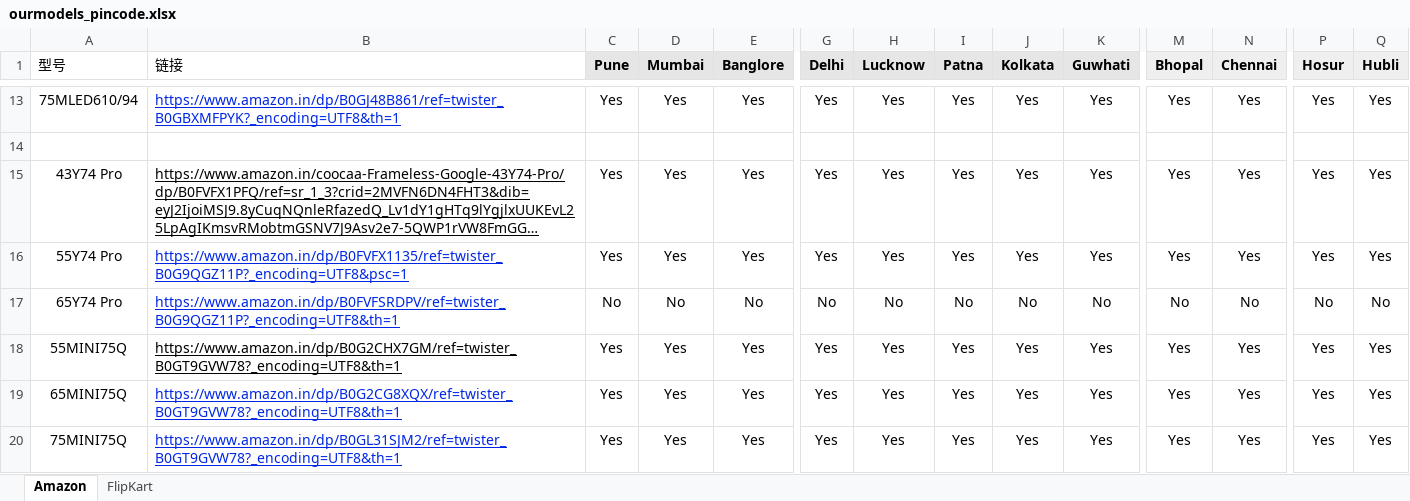
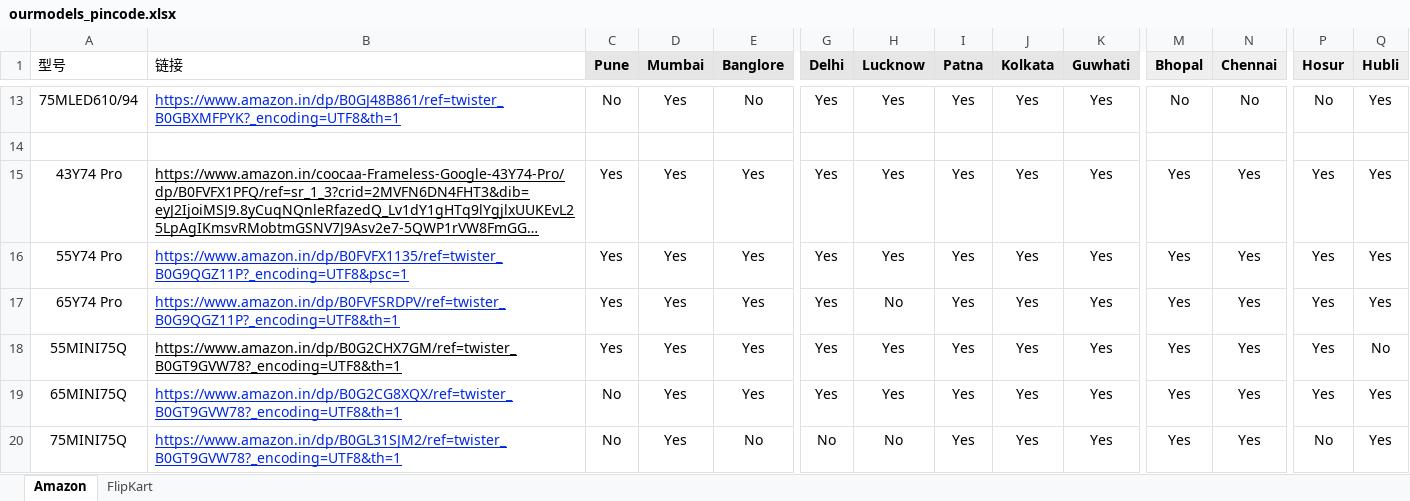
Before and after one commit to sumitrana1505/price-tracker-automation, an Excel workbook: ourmodels_pincode.xlsx, sheet Amazon, drawn as a sheet; only a part is shown, gaps mark what is left out; long unchanged cells end in …; values as stored, in another font and other column widths than the file's, no borders; conditional formats not drawn; the diff covers the shown part only; the diff names each change by its address in the sheet, - before the commit and + after, or states it on an @@ line.

```diff
--- a/ourmodels_pincode.xlsx (sheet Amazon)
+++ b/ourmodels_pincode.xlsx (sheet Amazon)
-C13 (Pune): Yes
+C13 (Pune): No
-E13 (Banglore): Yes
+E13 (Banglore): No
-M13 (Bhopal): Yes
+M13 (Bhopal): No
-N13 (Chennai): Yes
+N13 (Chennai): No
-P13 (Hosur): Yes
+P13 (Hosur): No
-C17 (Pune): No
+C17 (Pune): Yes
-D17 (Mumbai): No
+D17 (Mumbai): Yes
-E17 (Banglore): No
+E17 (Banglore): Yes
-G17 (Delhi): No
+G17 (Delhi): Yes
-I17 (Patna): No
+I17 (Patna): Yes
-J17 (Kolkata): No
+J17 (Kolkata): Yes
-K17 (Guwhati): No
+K17 (Guwhati): Yes
-M17 (Bhopal): No
+M17 (Bhopal): Yes
-N17 (Chennai): No
+N17 (Chennai): Yes
-P17 (Hosur): No
+P17 (Hosur): Yes
-Q17 (Hubli): No
+Q17 (Hubli): Yes
-Q18 (Hubli): Yes
+Q18 (Hubli): No
-C19:C20 (Pune): Yes
+C19:C20 (Pune): No
-E20 (Banglore): Yes
+E20 (Banglore): No
-G20 (Delhi): Yes
+G20 (Delhi): No
-H20 (Lucknow): Yes
+H20 (Lucknow): No
-P20 (Hosur): Yes
+P20 (Hosur): No
```
Also changed, not shown: 41 edited cells elsewhere in this sheet, 1 other file.
